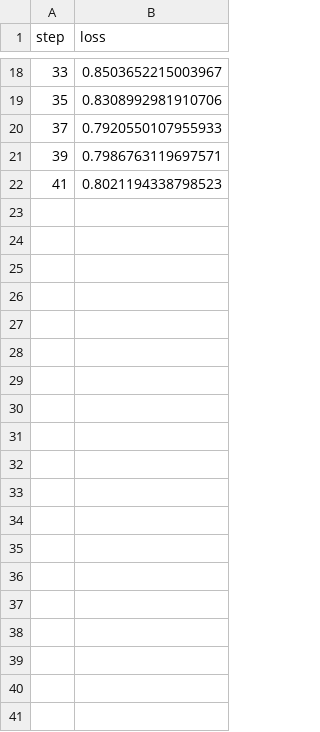
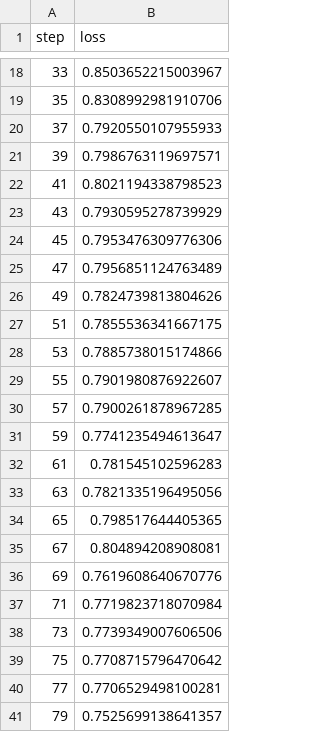
Before and after one commit to alex000kim/ML-Pipeline-With-DVC-SkyPilot-HuggingFace, a TSV file: dvclive/plots/metrics/eval/loss.tsv, drawn as a sheet; only a part is shown, gaps mark what is left out; the diff covers the shown part only; the diff names each change by its address in the sheet, - before the commit and + after, or states it on an @@ line.

```diff
--- a/dvclive/plots/metrics/eval/loss.tsv
+++ b/dvclive/plots/metrics/eval/loss.tsv
+row 23: 43 | 0.7930595278739929
+row 24: 45 | 0.7953476309776306
+row 25: 47 | 0.7956851124763489
+row 26: 49 | 0.7824739813804626
+row 27: 51 | 0.7855536341667175
+row 28: 53 | 0.7885738015174866
+row 29: 55 | 0.7901980876922607
+row 30: 57 | 0.7900261878967285
+row 31: 59 | 0.7741235494613647
+row 32: 61 | 0.781545102596283
+row 33: 63 | 0.7821335196495056
+row 34: 65 | 0.798517644405365
+row 35: 67 | 0.804894208908081
+row 36: 69 | 0.7619608640670776
+row 37: 71 | 0.7719823718070984
+row 38: 73 | 0.7739349007606506
+row 39: 75 | 0.7708715796470642
+row 40: 77 | 0.7706529498100281
+row 41: 79 | 0.7525699138641357
```
Also changed, not shown: 67 added rows elsewhere in this file, dvclive/plots/metrics/epoch.tsv, dvclive/plots/metrics/eval/runtime.tsv, 15 other files.
